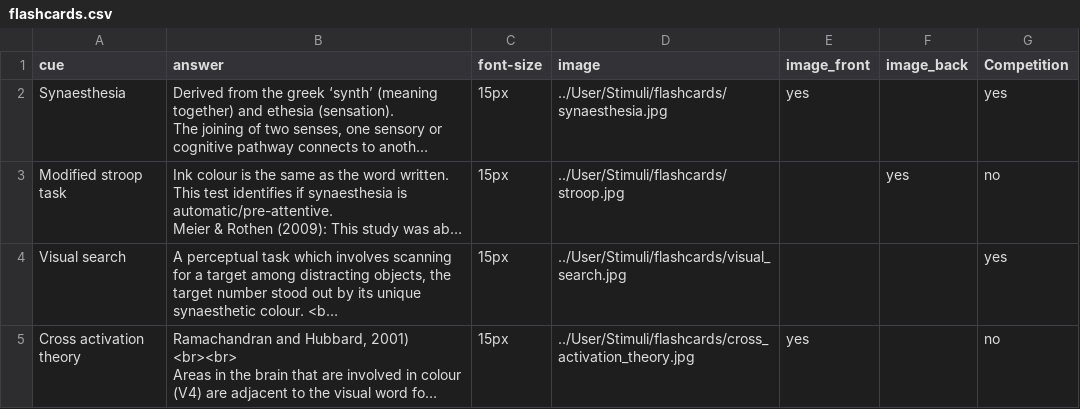
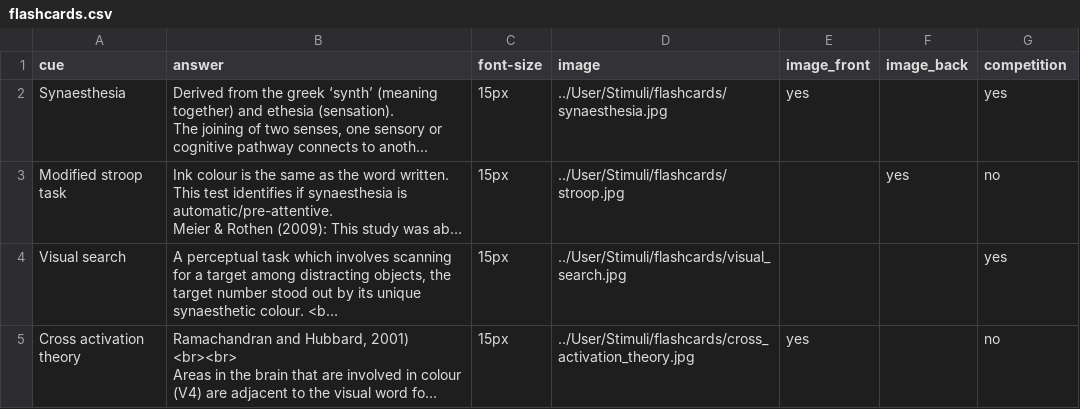
Before and after one commit to biagi-haffey/placement, a CSV file: web/User/Projects/group_a/flashcards.csv, drawn as a sheet; only a part is shown; long unchanged cells end in …; the diff names each change by its address in the sheet, - before the commit and + after, or states it on an @@ line.

Commit message:
flashcard task now includes competitive element

```diff
--- a/web/User/Projects/group_a/flashcards.csv
+++ b/web/User/Projects/group_a/flashcards.csv
-G1: Competition
+G1: competition
```
Also changed, not shown: 4 other files.
